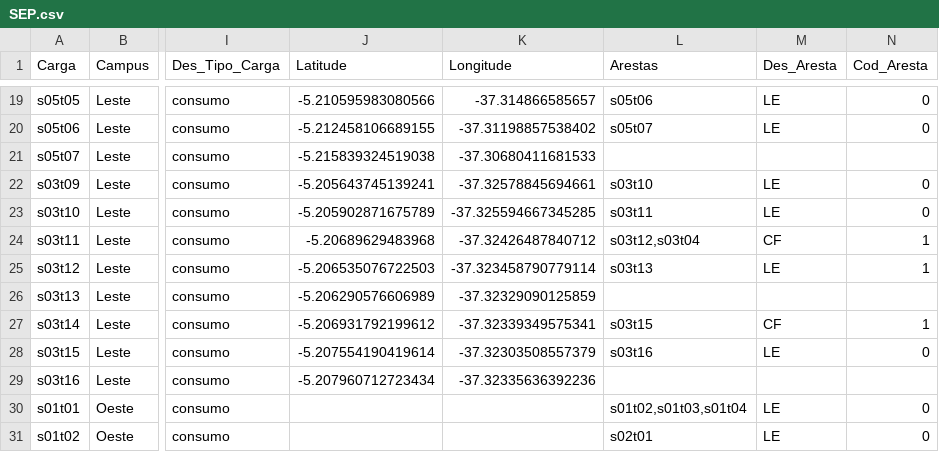
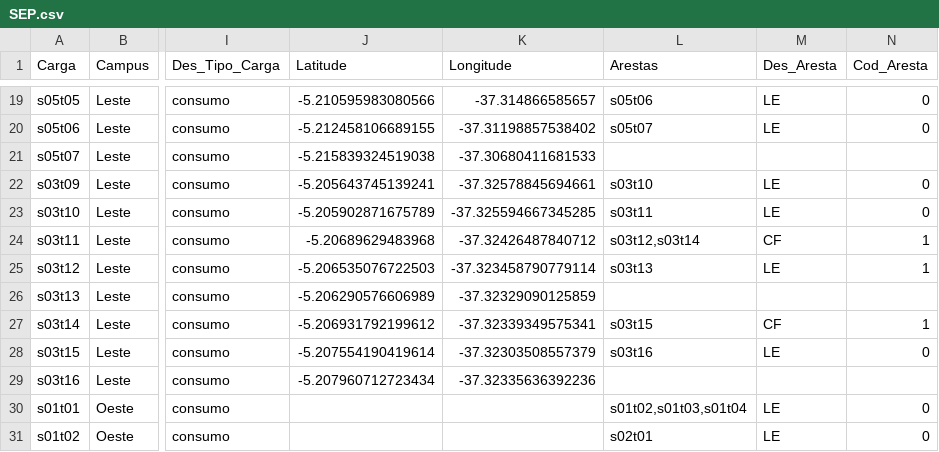
Before and after one commit to jacksonangell/SEP_UFERSA, a CSV file: SEP.csv, drawn as a sheet; only a part is shown, gaps mark what is left out; the diff names each change by its address in the sheet, - before the commit and + after, or states it on an @@ line.

Commit message:
Update SEP.csv

```diff
--- a/SEP.csv
+++ b/SEP.csv
-L24 (Arestas): s03t12,s03t04
+L24 (Arestas): s03t12,s03t14
```
